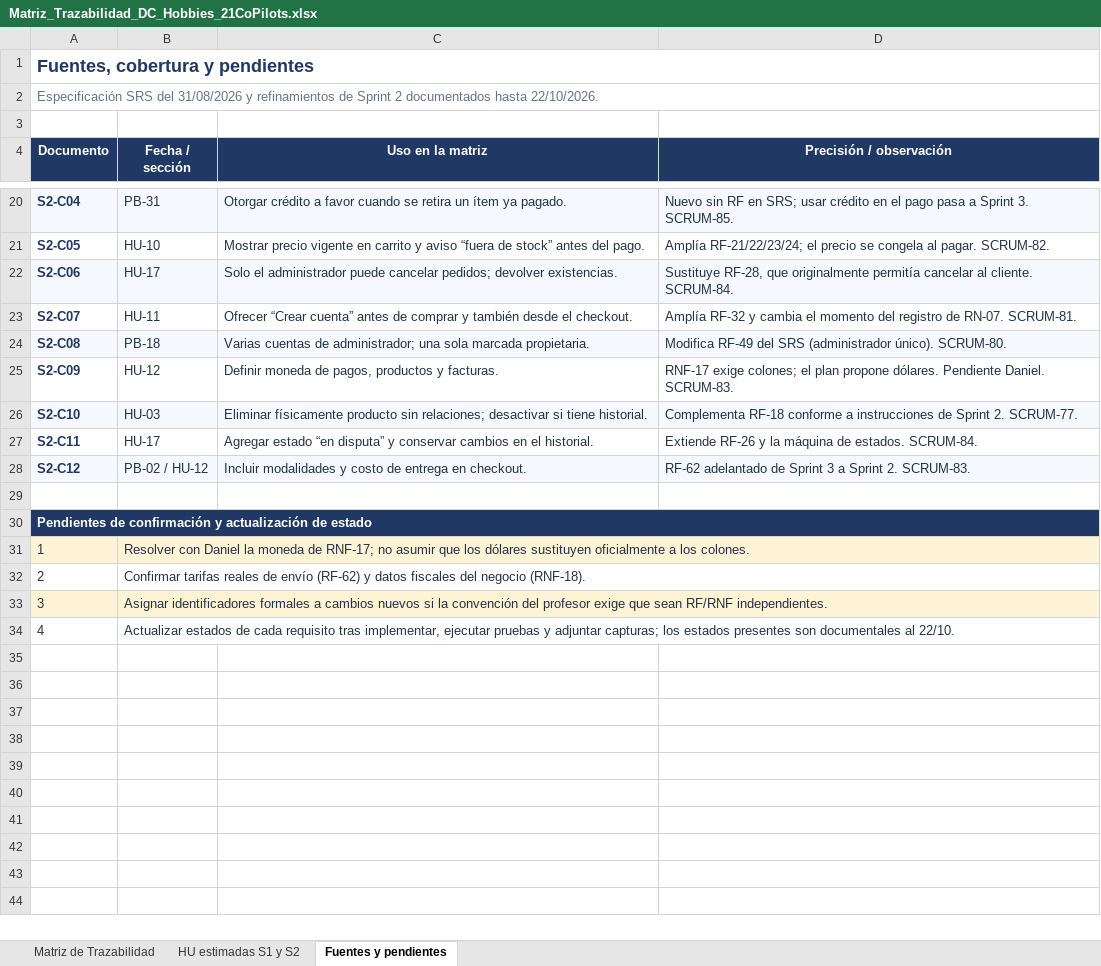
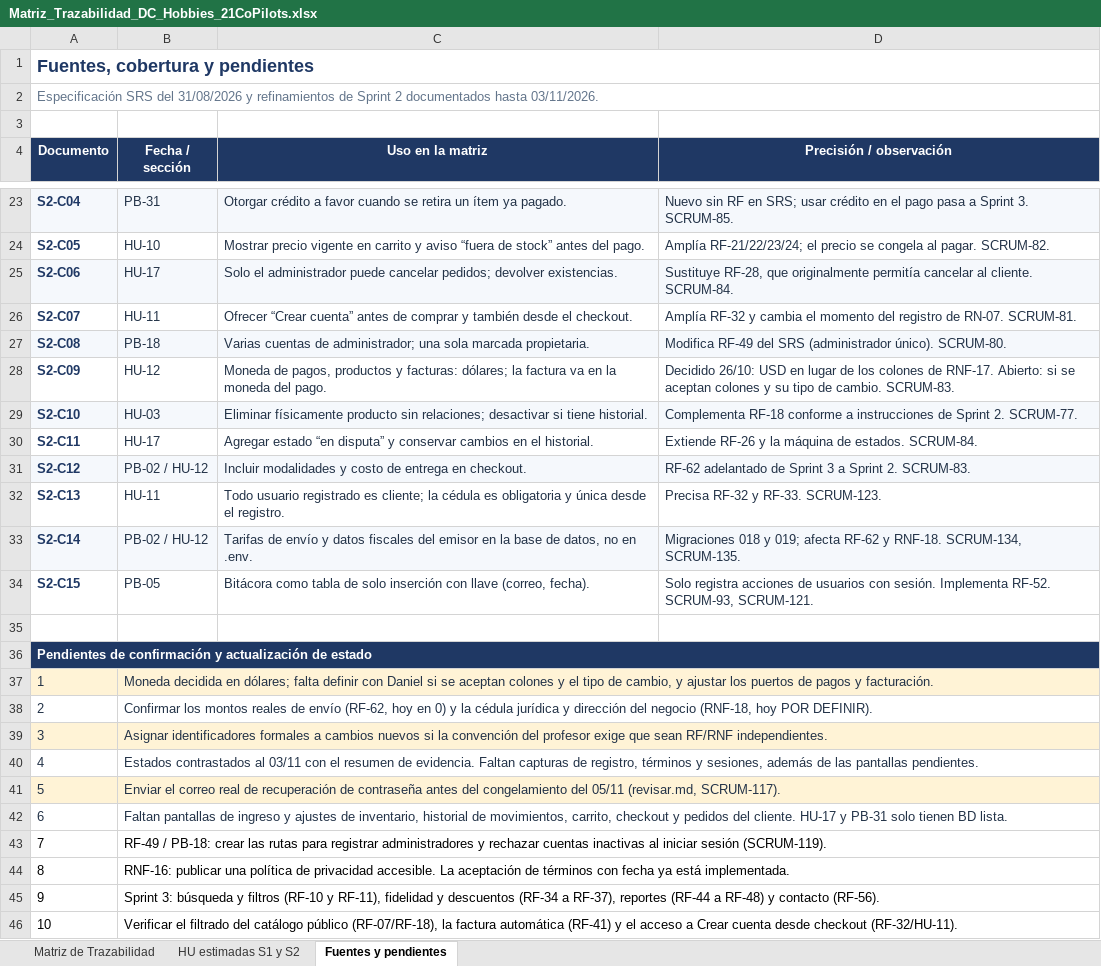
Before and after one commit to juanselospi/21CoPilots_PIBasesIngesoft, an Excel workbook: documentos/sprint-02/Matriz_Trazabilidad_DC_Hobbies_21CoPilots.xlsx, sheet Fuentes y pendientes, drawn as a sheet; only a part is shown, gaps mark what is left out; values as stored, in another font and other column widths than the file's, no borders; charts and pictures not drawn; addresses are those after the commit; the diff covers the shown part only; the diff names each change by its address in the sheet, - before the commit and + after, or states it on an @@ line.

Commit message:
matriz actualizada

```diff
--- a/documentos/sprint-02/Matriz_Trazabilidad_DC_Hobbies_21CoPilots.xlsx (sheet Fuentes y pendientes)
+++ b/documentos/sprint-02/Matriz_Trazabilidad_DC_Hobbies_21CoPilots.xlsx (sheet Fuentes y pendientes)
-A2 (Documento): …documentados hasta 22/10/2026.
+A2 (Documento): …documentados hasta 03/11/2026.
-C28 (Uso en la matriz): Definir moneda de pagos, productos y facturas.
+C28 (Uso en la matriz): Moneda de pagos, productos y facturas: dólares; la factura va en la moneda del pago.
-D28 (Precisión / observación): RNF-17 exige colones; el plan propone dólares. Pendiente Daniel. SCRUM-83.
+D28 (Precisión / observación): Decidido 26/10: USD en lugar de los colones de RNF-17. Abierto: si se aceptan colones y su tipo de cambio. SCRUM-83.
+row 32: S2-C13 | HU-11 | Todo usuario registrado es cliente; la cédula es obligatoria y única desde el registro. | Precisa RF-32 y RF-33. SCRUM-123.
+row 33: S2-C14 | PB-02 / HU-12 | Tarifas de envío y datos fiscales del emisor en la base de datos, no en .env. | Migraciones 018 y 019; afecta RF-62 y RNF-18. SCRUM-134, SCRUM-135.
+row 34: S2-C15 | PB-05 | Bitácora como tabla de solo inserción con llave (correo, fecha). | Solo registra acciones de usuarios con sesión. Implementa RF-52. SCRUM-93, SCRUM-121.
-B37 (Fecha / sección): Resolver con Daniel la moneda de RNF-17; no asumir que los dólares sustituyen oficialmente a los colones.
+B37 (Fecha / sección): Moneda decidida en dólares; falta definir con Daniel si se aceptan colones y el tipo de cambio, y ajustar los puertos de pagos y facturación.
-B38 (Fecha / sección): Confirmar tarifas reales de envío (RF-62) y datos fiscales del negocio (RNF-18).
+B38 (Fecha / sección): Confirmar los montos reales de envío (RF-62, hoy en 0) y la cédula jurídica y dirección del negocio (RNF-18, hoy POR DEFINIR).
-B40 (Fecha / sección): Actualizar estados de cada requisito tras implementar, ejecutar pruebas y adjuntar capturas; los estados presentes son documentales al 22/10.
+B40 (Fecha / sección): Estados contrastados al 03/11 con el resumen de evidencia. Faltan capturas de registro, términos y sesiones, además de las pantallas pendientes.
+row 41: 5 | Enviar el correo real de recuperación de contraseña antes del congelamiento del 05/11 (revisar.md, SCRUM-117).
+row 42: 6 | Faltan pantallas de ingreso y ajustes de inventario, historial de movimientos, carrito, checkout y pedidos del cliente. HU-17 y PB-31 solo tienen BD lista.
+row 43: 7 | RF-49 / PB-18: crear las rutas para registrar administradores y rechazar cuentas inactivas al iniciar sesión (SCRUM-119).
+row 44: 8 | RNF-16: publicar una política de privacidad accesible. La aceptación de términos con fecha ya está implementada.
+row 45: 9 | Sprint 3: búsqueda y filtros (RF-10 y RF-11), fidelidad y descuentos (RF-34 a RF-37), reportes (RF-44 a RF-48) y contacto (RF-56).
+row 46: 10 | Verificar el filtrado del catálogo público (RF-07/RF-18), la factura automática (RF-41) y el acceso a Crear cuenta desde checkout (RF-32/HU-11).
```
Also changed, not shown: 3 added rows and 1 edited cell elsewhere in this sheet, sheet Matriz de Trazabilidad, sheet HU estimadas S1 y S2, charts or pictures.
